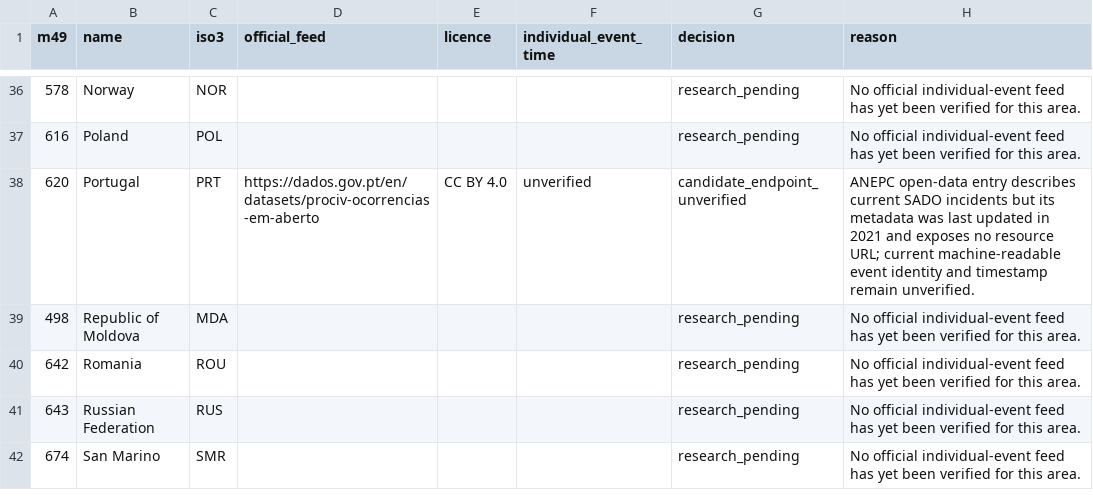
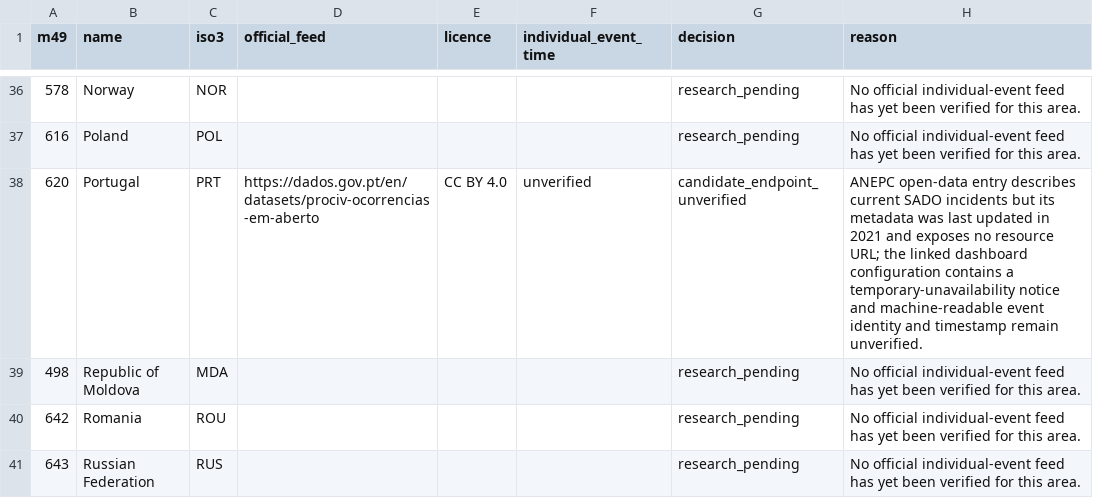
Before and after one commit to frogiraffe/wildfire-signals, a CSV file: docs/europe-official-source-inventory.csv, drawn as a sheet; only a part is shown, gaps mark what is left out; the shorter side is filled out with more unchanged rows.

Commit message:
Document Portugal agency feed verification gap

```diff
--- a/docs/europe-official-source-inventory.csv
+++ b/docs/europe-official-source-inventory.csv
@@ -37,3 +37,3 @@ m49,name,iso3,official_feed,licence,individual_event_time,decision,reason
 616,Poland,POL,,,,research_pending,No official individual-event feed has yet been verified for this area.
-620,Portugal,PRT,https://dados.gov.pt/en/datasets/prociv-ocorrencias-em-aberto,CC BY 4.0,unverified,candidate_endpoint_unverified,ANEPC open-data entry describes current SADO incidents but its metadata was last updated in 2021 and exposes no resource URL; current machine-readable event identity and timestamp remain unverified.
+620,Portugal,PRT,https://dados.gov.pt/en/datasets/prociv-ocorrencias-em-aberto,CC BY 4.0,unverified,candidate_endpoint_unverified,ANEPC open-data entry describes current SADO incidents but its metadata was last updated in 2021 and exposes no resource URL; the linked dashboard configuration contains a temporary-unavailability notice and machine-readable event identity and timestamp remain unverified.
 498,Republic of Moldova,MDA,,,,research_pending,No official individual-event feed has yet been verified for this area.
```
Also changed, not shown: 1 other file.
